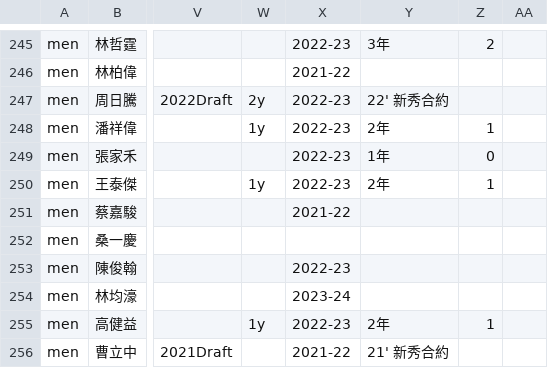
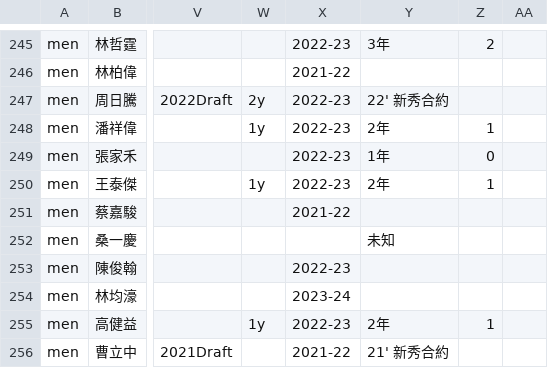
Before and after one commit to SamBasketballTW/sambball, a CSV file: data/rosters.csv, drawn as a sheet; only a part is shown, gaps mark what is left out; the diff covers the shown part only; the diff names each change by its address in the sheet, - before the commit and + after, or states it on an @@ line.

```diff
--- a/data/rosters.csv
+++ b/data/rosters.csv
-Y252: (empty)
+Y252: 未知
```
Also changed, not shown: 14 edited cells elsewhere in this file, data/movements.csv, 10 other files.
